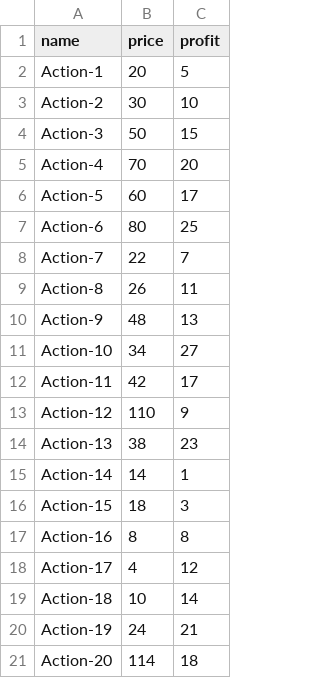
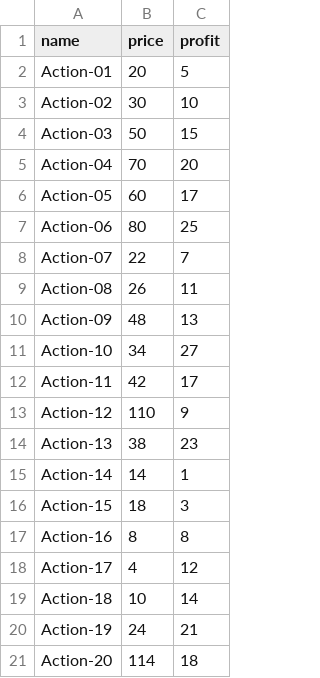
Before and after one commit to TheoSntt/investment-algorithms, a CSV file: data/v1/dataset.csv, drawn as a sheet.

```diff
--- a/data/v1/dataset.csv
+++ b/data/v1/dataset.csv
@@ -1,11 +1,11 @@
 name,price,profit
-Action-1,20,5
-Action-2,30,10
-Action-3,50,15
-Action-4,70,20
-Action-5,60,17
-Action-6,80,25
-Action-7,22,7
-Action-8,26,11
-Action-9,48,13
+Action-01,20,5
+Action-02,30,10
+Action-03,50,15
+Action-04,70,20
+Action-05,60,17
+Action-06,80,25
+Action-07,22,7
+Action-08,26,11
+Action-09,48,13
 Action-10,34,27
```
Also changed, not shown: 12 other files.
